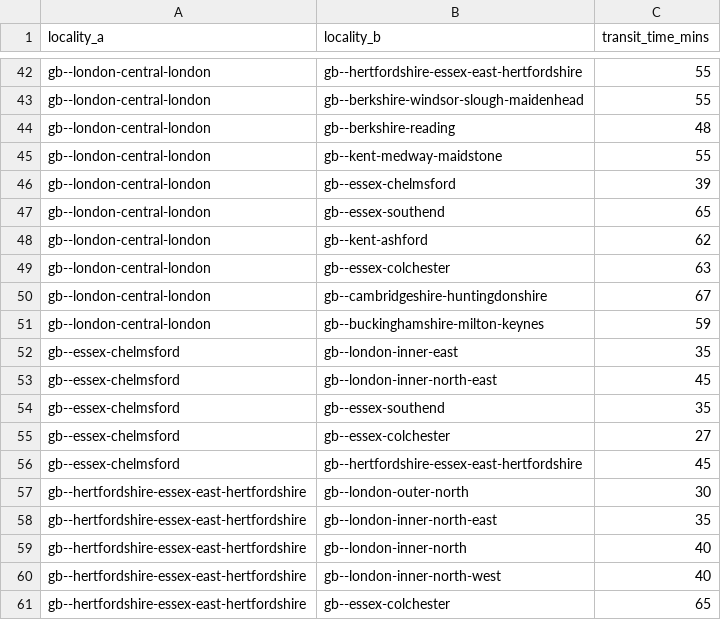
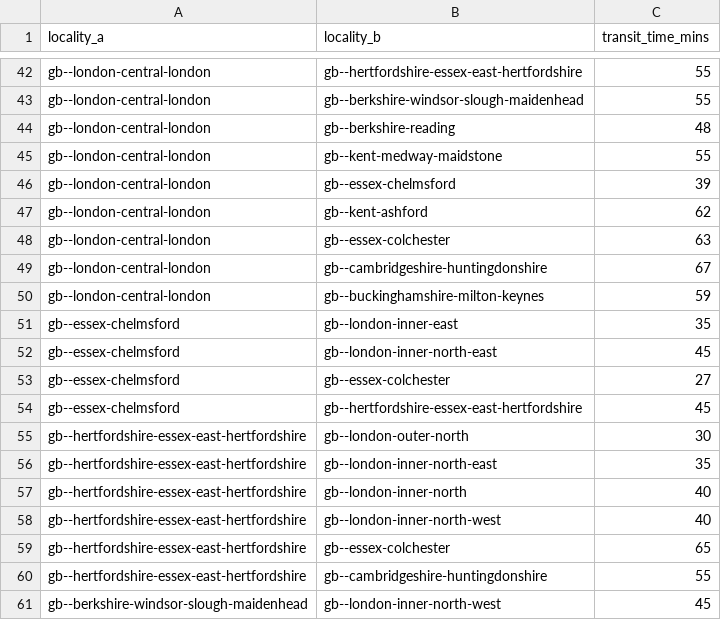
Before and after one commit to Jaza/world-locality-transit-graph, a CSV file: csv/europe_localities_transit_times.csv, drawn as a sheet; only a part is shown, gaps mark what is left out; the shorter side is filled out with more unchanged rows; the diff names each change by its address in the sheet, - before the commit and + after, or states it on an @@ line.

```diff
--- a/csv/europe_localities_transit_times.csv
+++ b/csv/europe_localities_transit_times.csv
-row 47: gb--london-central-london | gb--essex-southend | 65
-row 54: gb--essex-chelmsford | gb--essex-southend | 35
```
Also changed, not shown: csv/europe_localities.csv.
